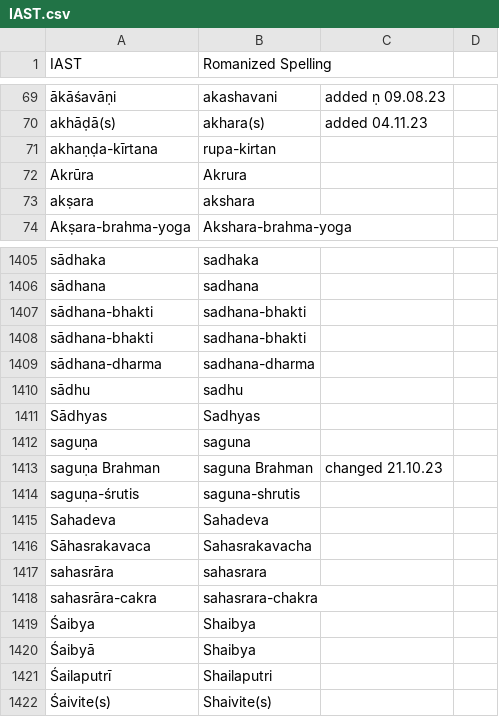
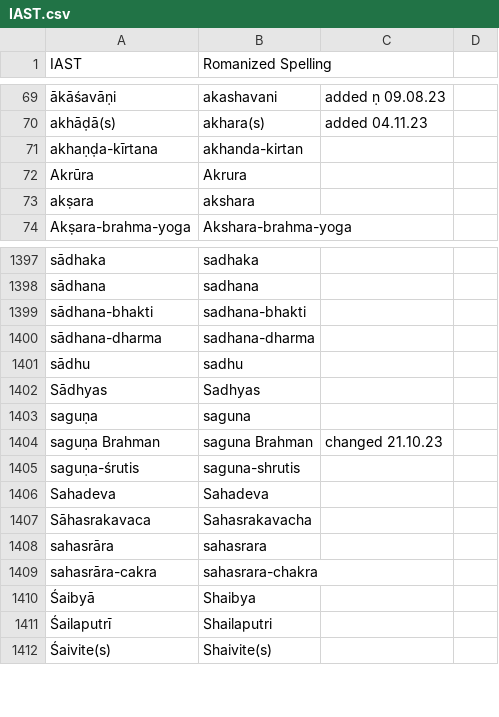
Before and after one commit to BMKnowledge/IAST_replacer, a CSV file: IAST.csv, drawn as a sheet; only a part is shown, gaps mark what is left out; the diff covers the shown part only; the diff names each change by its address in the sheet, - before the commit and + after, or states it on an @@ line.

```diff
--- a/IAST.csv
+++ b/IAST.csv
-B71 (Romanized Spelling): rupa-kirtan
+B71 (Romanized Spelling): akhanda-kirtan
-row 1408: sādhana-bhakti | sadhana-bhakti
-row 1419: Śaibya | Shaibya
```
Also changed, not shown: 10 removed rows elsewhere in this file, 1 other file.
